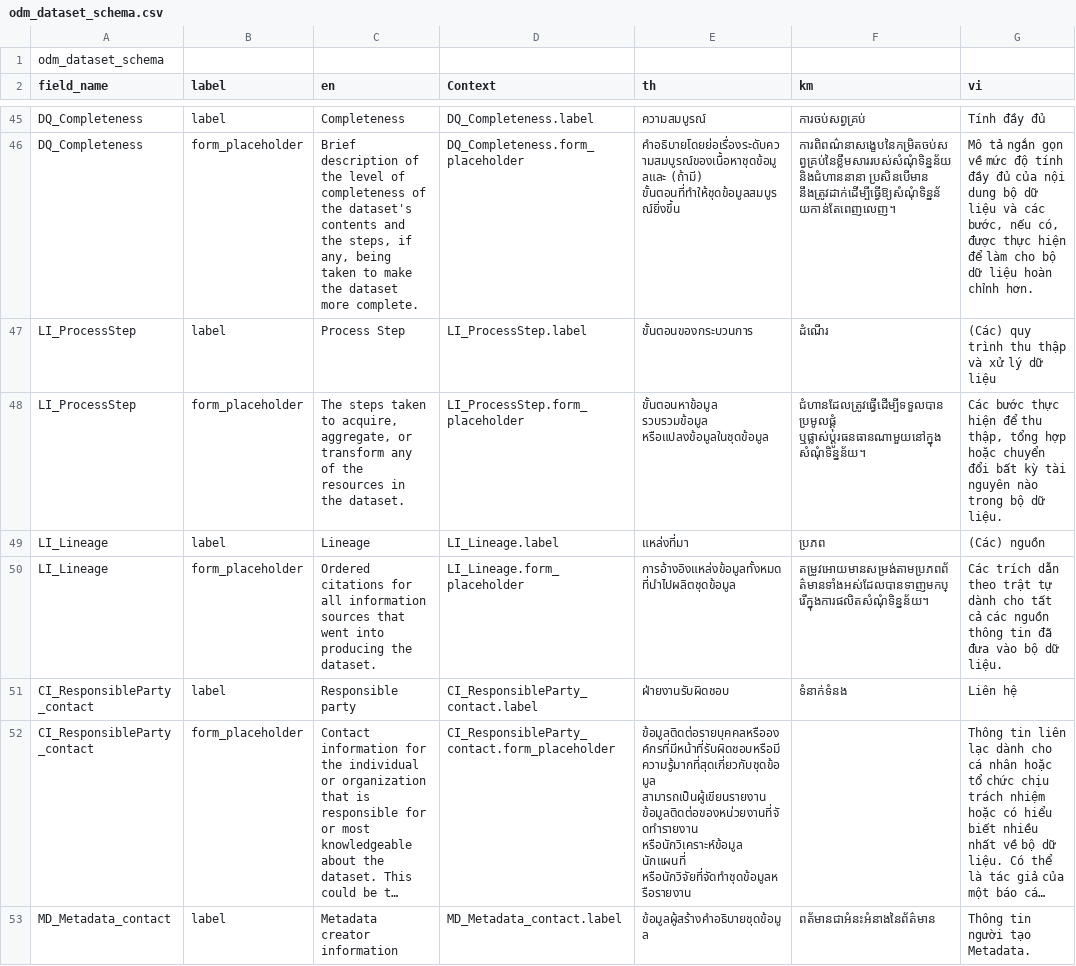
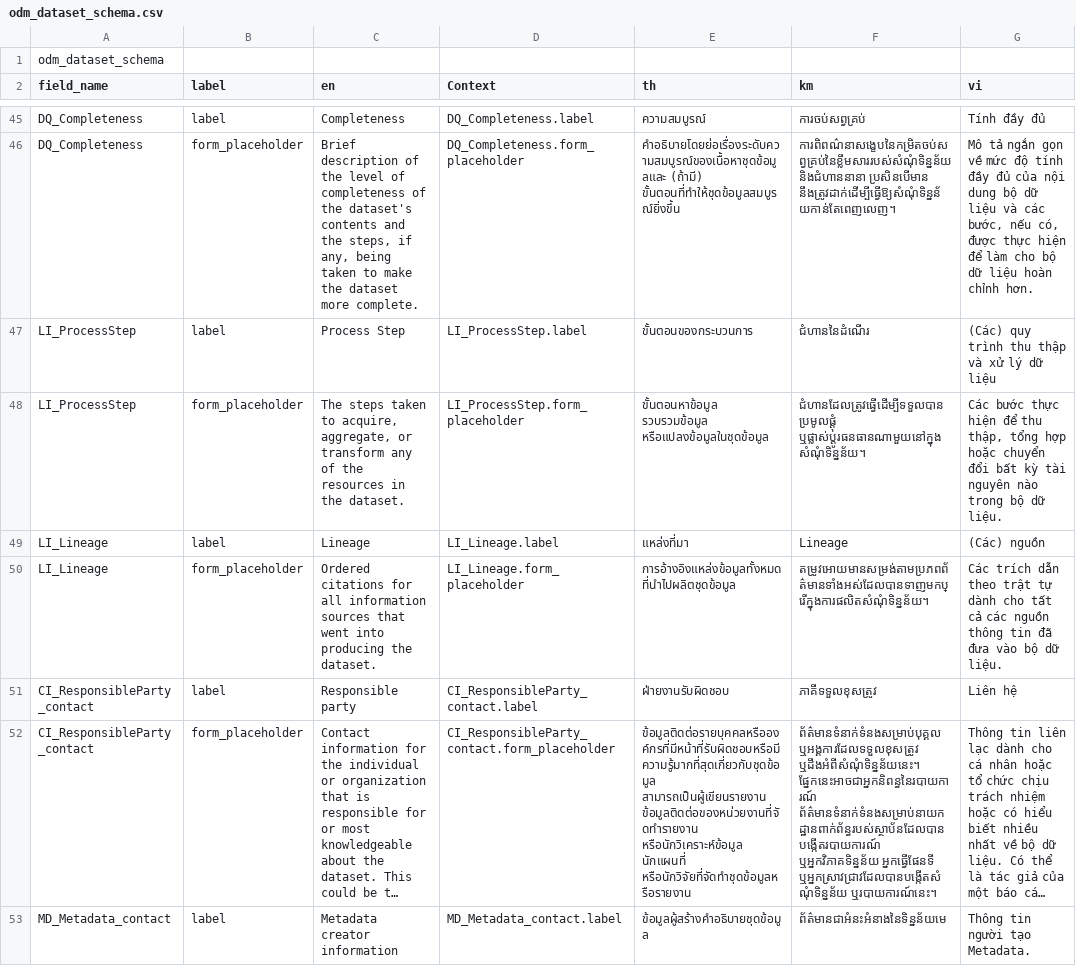
Before and after one commit to derilinx/ckanext-odm_dataset-ext, a CSV file: ckanext/odm_dataset_ext/bin/odm_dataset_schema.csv, drawn as a sheet; only a part is shown, gaps mark what is left out; long unchanged cells end in …; the diff covers the shown part only; the diff names each change by its address in the sheet, - before the commit and + after, or states it on an @@ line.

```diff
--- a/ckanext/odm_dataset_ext/bin/odm_dataset_schema.csv
+++ b/ckanext/odm_dataset_ext/bin/odm_dataset_schema.csv
-F47 (km): ដំណើរ
+F47 (km): ជំហាននៃដំណើរ
-F49 (km): ប្រភព
+F49 (km): Lineage
-F51 (km): ទំនាក់ទំនង
+F51 (km): ភាគីទទួលខុសត្រូវ
-F52 (km): (empty)
+F52 (km): ព័ត៌មានទំនាក់ទំនងសម្រាប់បុគ្គល ឬអង្គការដែលទទួលខុសត្រូវ ឬដឹងអំពីសំណុំទិន្នន័យនេះ។ ផ្នែកនេះអាចជាអ្នកនិពន្ធនៃរបាយការណ៍ ព័ត៌មានទំនាក់ទំនងសម្រាប់នាយកដ្ឋានពាក់ព័ន្ធរបស់ស្ថាប័នដែលបានបង្កើតរបាយការណ៍ ឬអ្នកវិភាគទិន្នន័យ អ្នកធ្វើផែនទី ឬអ្នកស្រាវជ្រាវដែលបានបង្កើតសំណុំទិន្នន័យ ឬរបាយការណ៍នេះ។
-F53 (km): ពត័មានជាអំនះអំនាងនៃព័ត៌មាន
+F53 (km): ព័ត៌មានជាអំនះអំនាងនៃទិន្នន័យមេ
```
Also changed, not shown: 23 edited cells elsewhere in this file, ckanext/odm_dataset_ext/bin/odm_map.csv, ckanext/odm_dataset_ext/bin/odm_profile.csv, 5 other files.
